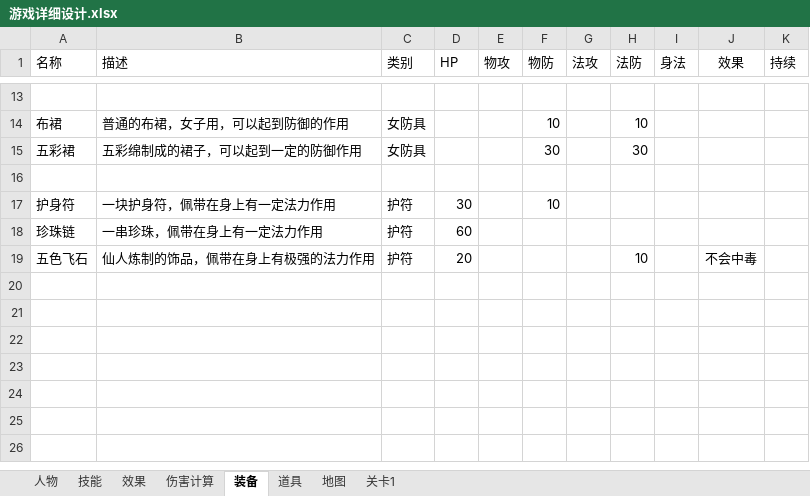
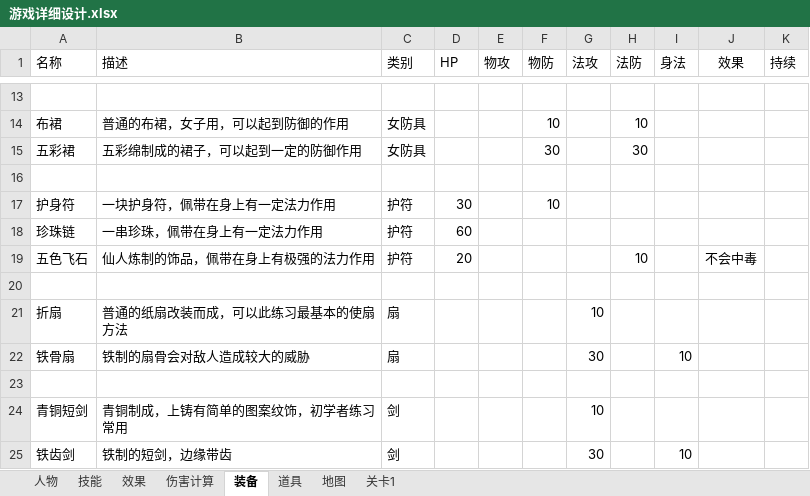
Before and after one commit to NextRPG/Xihad, an Excel workbook: docs/游戏详细设计.xlsx, sheet 装备, drawn as a sheet; only a part is shown, gaps mark what is left out; values as stored, in another font and other column widths than the file's, no borders; the diff names each change by its address in the sheet, - before the commit and + after, or states it on an @@ line.

Commit message:
little change

```diff
--- a/docs/游戏详细设计.xlsx (sheet 装备)
+++ b/docs/游戏详细设计.xlsx (sheet 装备)
+row 20: (empty)
+row 21: 折扇 | 普通的纸扇改装而成，可以此练习最基本的使扇方法 | 扇 |  |  |  | 10
+row 22: 铁骨扇 | 铁制的扇骨会对敌人造成较大的威胁 | 扇 |  |  |  | 30 |  | 10
+row 23: (empty)
+row 24: 青铜短剑 | 青铜制成，上铸有简单的图案纹饰，初学者练习常用 | 剑 |  |  |  | 10
+row 25: 铁齿剑 | 铁制的短剑，边缘带齿 | 剑 |  |  |  | 30 |  | 10
```
Also changed, not shown: sheet 人物, sheet 伤害计算, sheet 关卡1, sheet 技能, charts or pictures.
